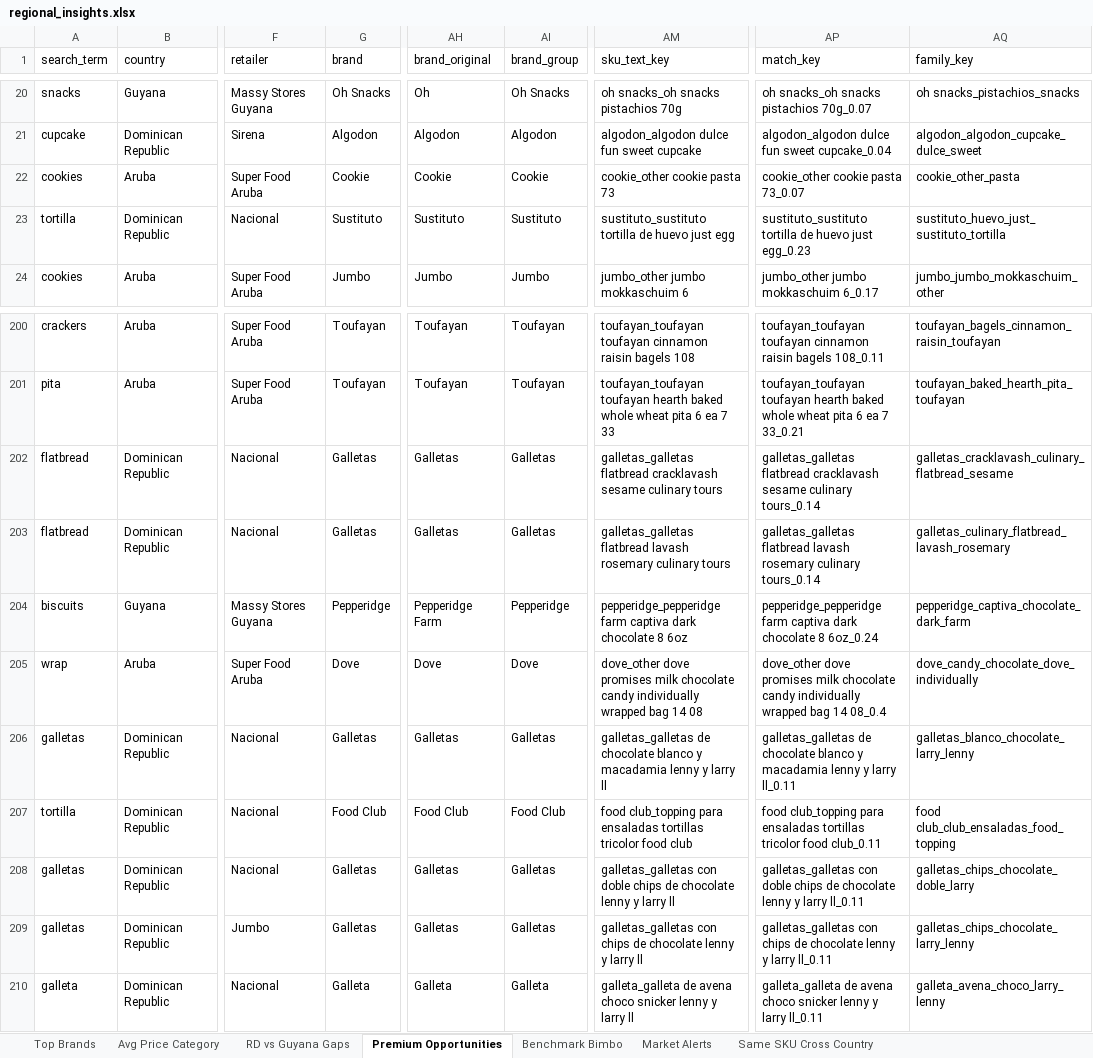
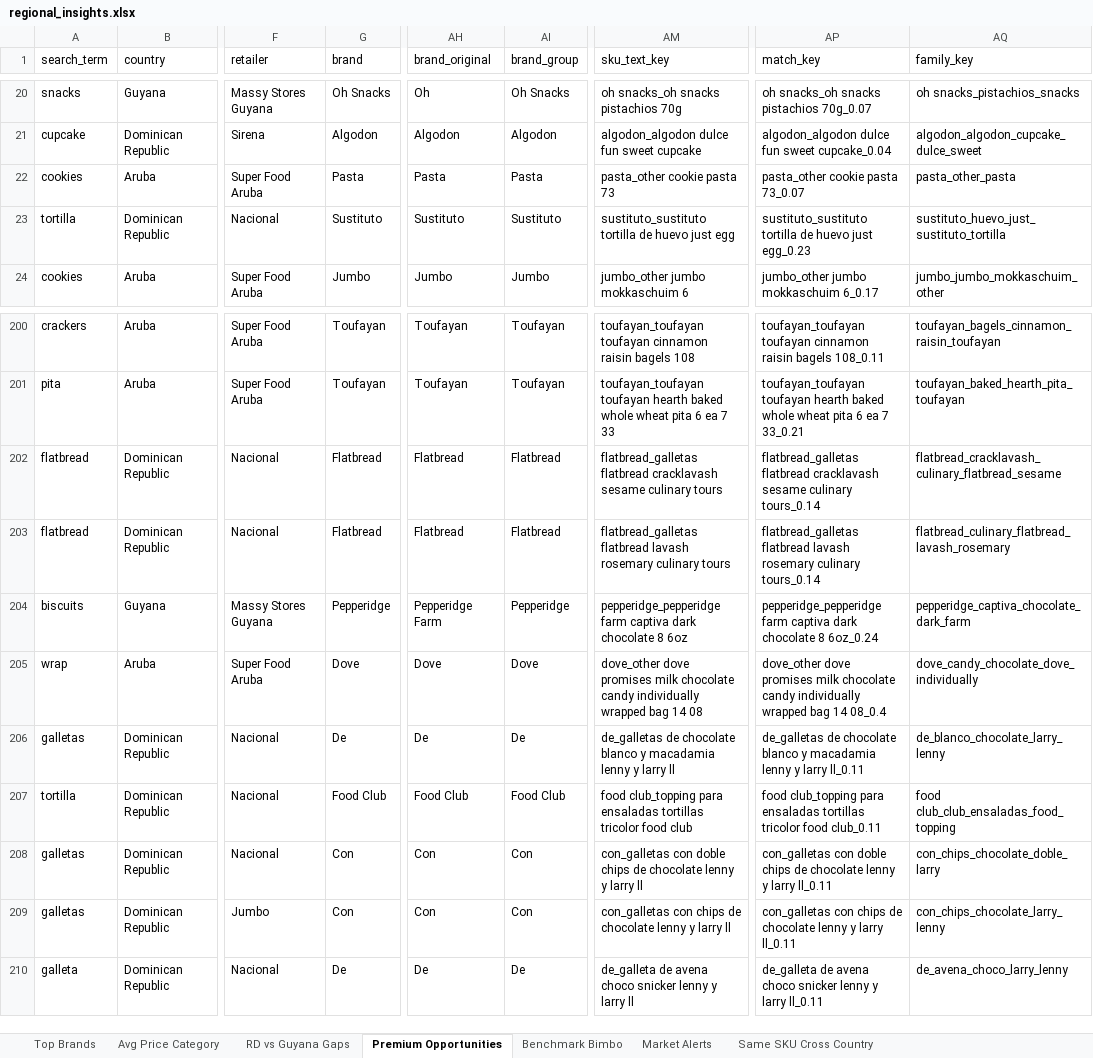
Before and after one commit to Colmau1971/caribbean_retail_ai, an Excel workbook: streamlit_data/regional_insights.xlsx, sheet Premium Opportunities, drawn as a sheet; only a part is shown, gaps mark what is left out; values as stored, in another font and other column widths than the file's, no borders; the diff covers the shown part only; the diff names each change by its address in the sheet, - before the commit and + after, or states it on an @@ line.

Commit message:
Improve brand normalization and refresh analytics

```diff
--- a/streamlit_data/regional_insights.xlsx (sheet Premium Opportunities)
+++ b/streamlit_data/regional_insights.xlsx (sheet Premium Opportunities)
-G22 (brand): Cookie
+G22 (brand): Pasta
-AH22 (brand_original): Cookie
+AH22 (brand_original): Pasta
-AI22 (brand_group): Cookie
+AI22 (brand_group): Pasta
-AM22 (sku_text_key): cookie_other cookie pasta 73
+AM22 (sku_text_key): pasta_other cookie pasta 73
-AP22 (match_key): cookie_other cookie pasta 73_0.07
+AP22 (match_key): pasta_other cookie pasta 73_0.07
-AQ22 (family_key): cookie_other_pasta
+AQ22 (family_key): pasta_other_pasta
-G202:G203 (brand): Galletas
+G202:G203 (brand): Flatbread
-AH202:AH203 (brand_original): Galletas
+AH202:AH203 (brand_original): Flatbread
-AI202:AI203 (brand_group): Galletas
+AI202:AI203 (brand_group): Flatbread
-AM202 (sku_text_key): galletas_galletas flatbread cracklavash…
+AM202 (sku_text_key): flatbread_galletas flatbread cracklavash…
-AP202 (match_key): galletas_galletas flatbread cracklavash…
+AP202 (match_key): flatbread_galletas flatbread cracklavash…
-AQ202 (family_key): galletas_cracklavash_culinary_flatbread_sesame
+AQ202 (family_key): flatbread_cracklavash_culinary_flatbread_sesame
-AM203 (sku_text_key): galletas_galletas flatbread lavash…
+AM203 (sku_text_key): flatbread_galletas flatbread lavash…
-AP203 (match_key): galletas_galletas flatbread lavash…
+AP203 (match_key): flatbread_galletas flatbread lavash…
-AQ203 (family_key): galletas_culinary_flatbread_lavash_rosemary
+AQ203 (family_key): flatbread_culinary_flatbread_lavash_rosemary
-G206 (brand): Galletas
+G206 (brand): De
-AH206 (brand_original): Galletas
+AH206 (brand_original): De
-AI206 (brand_group): Galletas
+AI206 (brand_group): De
-AM206 (sku_text_key): galletas_galletas de chocolate…
+AM206 (sku_text_key): de_galletas de chocolate…
-AP206 (match_key): galletas_galletas de chocolate…
+AP206 (match_key): de_galletas de chocolate…
-AQ206 (family_key): galletas_blanco_chocolate_larry_lenny
+AQ206 (family_key): de_blanco_chocolate_larry_lenny
-G208:G209 (brand): Galletas
+G208:G209 (brand): Con
-AH208:AH209 (brand_original): Galletas
+AH208:AH209 (brand_original): Con
-AI208:AI209 (brand_group): Galletas
+AI208:AI209 (brand_group): Con
-AM208 (sku_text_key): galletas_galletas con doble…
+AM208 (sku_text_key): con_galletas con doble…
-AP208 (match_key): galletas_galletas con doble…
+AP208 (match_key): con_galletas con doble…
-AQ208 (family_key): galletas_chips_chocolate_doble_larry
+AQ208 (family_key): con_chips_chocolate_doble_larry
-AM209 (sku_text_key): galletas_galletas con chips…
+AM209 (sku_text_key): con_galletas con chips…
-AP209 (match_key): galletas_galletas con chips…
+AP209 (match_key): con_galletas con chips…
-AQ209 (family_key): galletas_chips_chocolate_larry_lenny
+AQ209 (family_key): con_chips_chocolate_larry_lenny
-G210 (brand): Galleta
+G210 (brand): De
-AH210 (brand_original): Galleta
+AH210 (brand_original): De
-AI210 (brand_group): Galleta
+AI210 (brand_group): De
-AM210 (sku_text_key): galleta_galleta de avena…
+AM210 (sku_text_key): de_galleta de avena…
-AP210 (match_key): galleta_galleta de avena…
+AP210 (match_key): de_galleta de avena…
-AQ210 (family_key): galleta_avena_choco_larry_lenny
+AQ210 (family_key): de_avena_choco_larry_lenny
```
Also changed, not shown: 581 edited cells elsewhere in this sheet, sheet Top Brands, streamlit_data/price_alerts.xlsx.
